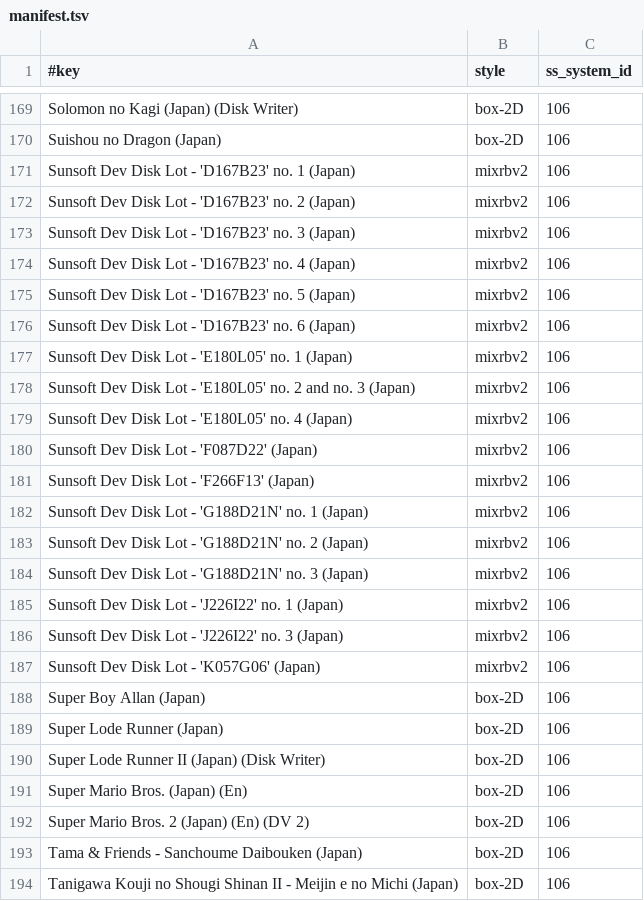
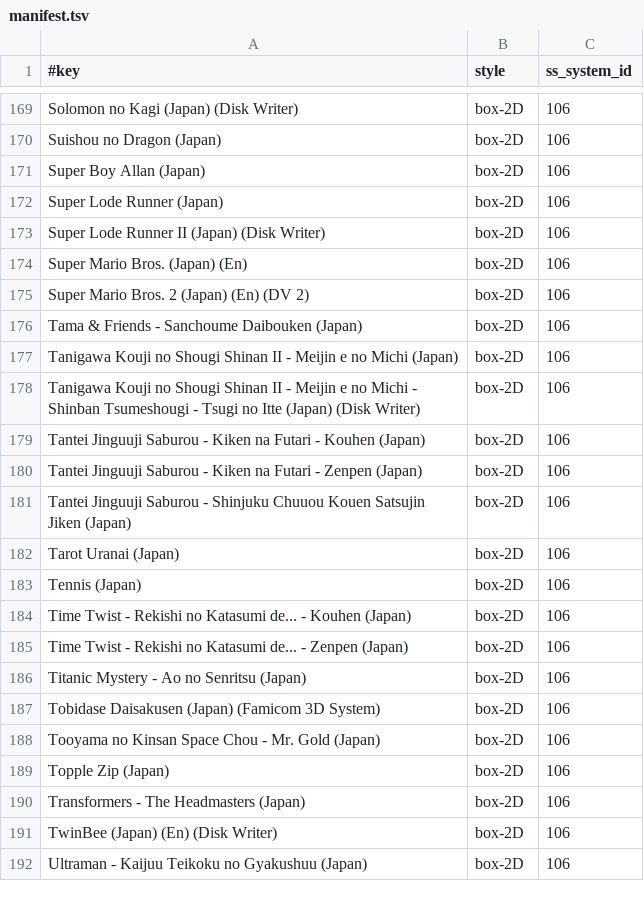
Before and after one commit to chipster6502/artworkdb-nintendo-consoles, a TSV file: docs/FDS/Artwork/manifest.tsv, drawn as a sheet; only a part is shown, gaps mark what is left out; the shorter side is filled out with more unchanged rows.

```diff
--- a/docs/FDS/Artwork/manifest.tsv
+++ b/docs/FDS/Artwork/manifest.tsv
@@ -170,19 +170,2 @@ Solomon no Kagi (Japan) (Disk Writer)	box-2D	106
 Suishou no Dragon (Japan)	box-2D	106
-Sunsoft Dev Disk Lot - 'D167B23' no. 1 (Japan)	mixrbv2	106
-Sunsoft Dev Disk Lot - 'D167B23' no. 2 (Japan)	mixrbv2	106
-Sunsoft Dev Disk Lot - 'D167B23' no. 3 (Japan)	mixrbv2	106
-Sunsoft Dev Disk Lot - 'D167B23' no. 4 (Japan)	mixrbv2	106
-Sunsoft Dev Disk Lot - 'D167B23' no. 5 (Japan)	mixrbv2	106
-Sunsoft Dev Disk Lot - 'D167B23' no. 6 (Japan)	mixrbv2	106
-Sunsoft Dev Disk Lot - 'E180L05' no. 1 (Japan)	mixrbv2	106
-Sunsoft Dev Disk Lot - 'E180L05' no. 2 and no. 3 (Japan)	mixrbv2	106
-Sunsoft Dev Disk Lot - 'E180L05' no. 4 (Japan)	mixrbv2	106
-Sunsoft Dev Disk Lot - 'F087D22' (Japan)	mixrbv2	106
-Sunsoft Dev Disk Lot - 'F266F13' (Japan)	mixrbv2	106
-Sunsoft Dev Disk Lot - 'G188D21N' no. 1 (Japan)	mixrbv2	106
-Sunsoft Dev Disk Lot - 'G188D21N' no. 2 (Japan)	mixrbv2	106
-Sunsoft Dev Disk Lot - 'G188D21N' no. 3 (Japan)	mixrbv2	106
-Sunsoft Dev Disk Lot - 'J226I22' no. 1 (Japan)	mixrbv2	106
-Sunsoft Dev Disk Lot - 'J226I22' no. 3 (Japan)	mixrbv2	106
-Sunsoft Dev Disk Lot - 'K057G06' (Japan)	mixrbv2	106
 Super Boy Allan (Japan)	box-2D	106
```
Also changed, not shown: docs/FDS/Artwork/gameinfo.tsv, docs/FDS/Artwork/index.tsv, 20 other files.
